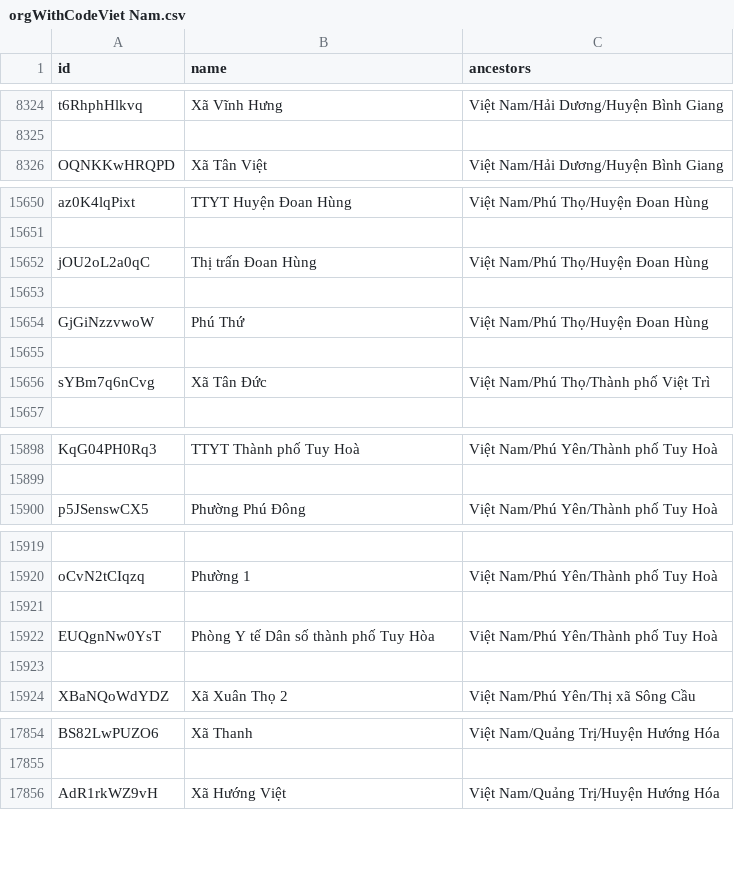
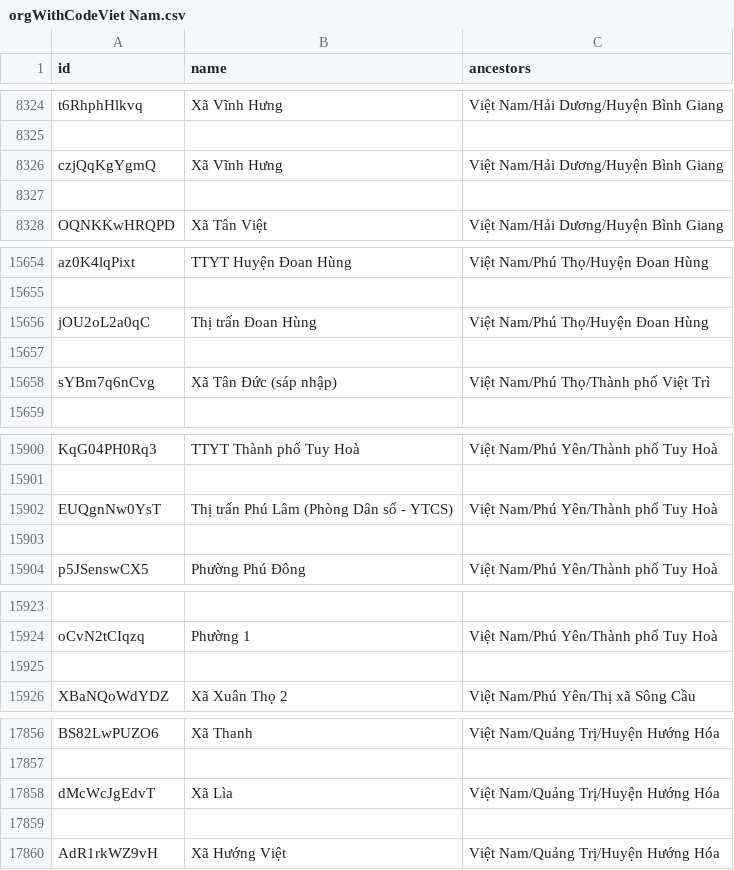
Before and after one commit to anhthkt/DHIS2, a CSV file: dhis2/hat_reports/java-scripts/output/orgWithCodeViet Nam.csv, drawn as a sheet; only a part is shown, gaps mark what is left out; the diff covers the shown part only.

```diff
--- a/dhis2/hat_reports/java-scripts/output/orgWithCodeViet Nam.csv
+++ b/dhis2/hat_reports/java-scripts/output/orgWithCodeViet Nam.csv
@@ -8325,2 +8325,4 @@ t6RhphHlkvq|Xã Vĩnh Hưng|Việt Nam/Hải Dương/Huyện Bình Giang
 
+czjQqKgYgmQ|Xã Vĩnh Hưng|Việt Nam/Hải Dương/Huyện Bình Giang
+
 OQNKKwHRQPD|Xã Tân Việt|Việt Nam/Hải Dương/Huyện Bình Giang
@@ -15653,5 +15657,3 @@ jOU2oL2a0qC|Thị trấn Đoan Hùng|Việt Nam/Phú Thọ/Huyện Đoan Hùng
 
-GjGiNzzvwoW|Phú Thứ|Việt Nam/Phú Thọ/Huyện Đoan Hùng
-
-sYBm7q6nCvg|Xã Tân Đức|Việt Nam/Phú Thọ/Thành phố Việt Trì
+sYBm7q6nCvg|Xã Tân Đức (sáp  nhập)|Việt Nam/Phú Thọ/Thành phố Việt Trì
 
@@ -15899,2 +15901,4 @@ KqG04PH0Rq3|TTYT Thành phố Tuy Hoà|Việt Nam/Phú Yên/Thành phố Tuy Ho
 
+EUQgnNw0YsT|Thị trấn Phú Lâm (Phòng Dân số - YTCS)|Việt Nam/Phú Yên/Thành phố Tuy Hoà
+
 p5JSenswCX5|Phường Phú Đông|Việt Nam/Phú Yên/Thành phố Tuy Hoà
@@ -15921,4 +15925,2 @@ oCvN2tCIqzq|Phường 1|Việt Nam/Phú Yên/Thành phố Tuy Hoà
 
-EUQgnNw0YsT|Phòng Y tế Dân số thành phố Tuy Hòa|Việt Nam/Phú Yên/Thành phố Tuy Hoà
-
 XBaNQoWdYDZ|Xã Xuân Thọ 2|Việt Nam/Phú Yên/Thị xã Sông Cầu
@@ -17855,2 +17857,4 @@ BS82LwPUZO6|Xã Thanh|Việt Nam/Quảng Trị/Huyện Hướng Hóa
 
+dMcWcJgEdvT|Xã Lìa|Việt Nam/Quảng Trị/Huyện Hướng Hóa
+
 AdR1rkWZ9vH|Xã Hướng Việt|Việt Nam/Quảng Trị/Huyện Hướng Hóa
```
Also changed, not shown: 4 added rows, 4 removed rows and 50 edited cells elsewhere in this file, 5 other files.
